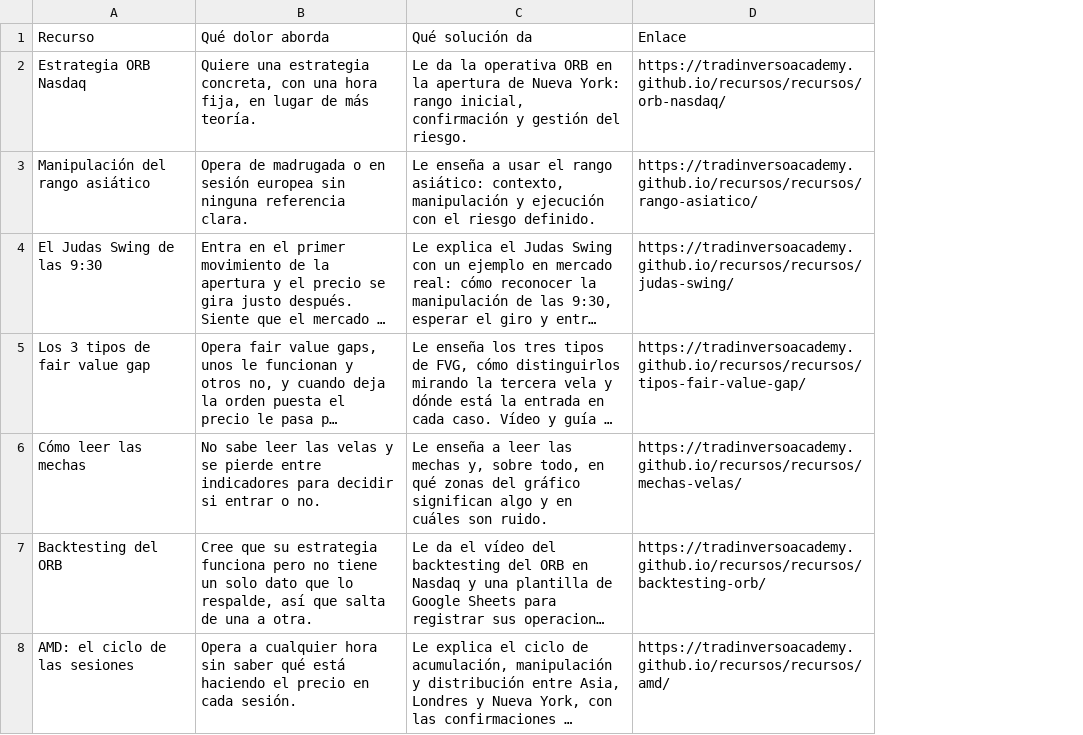
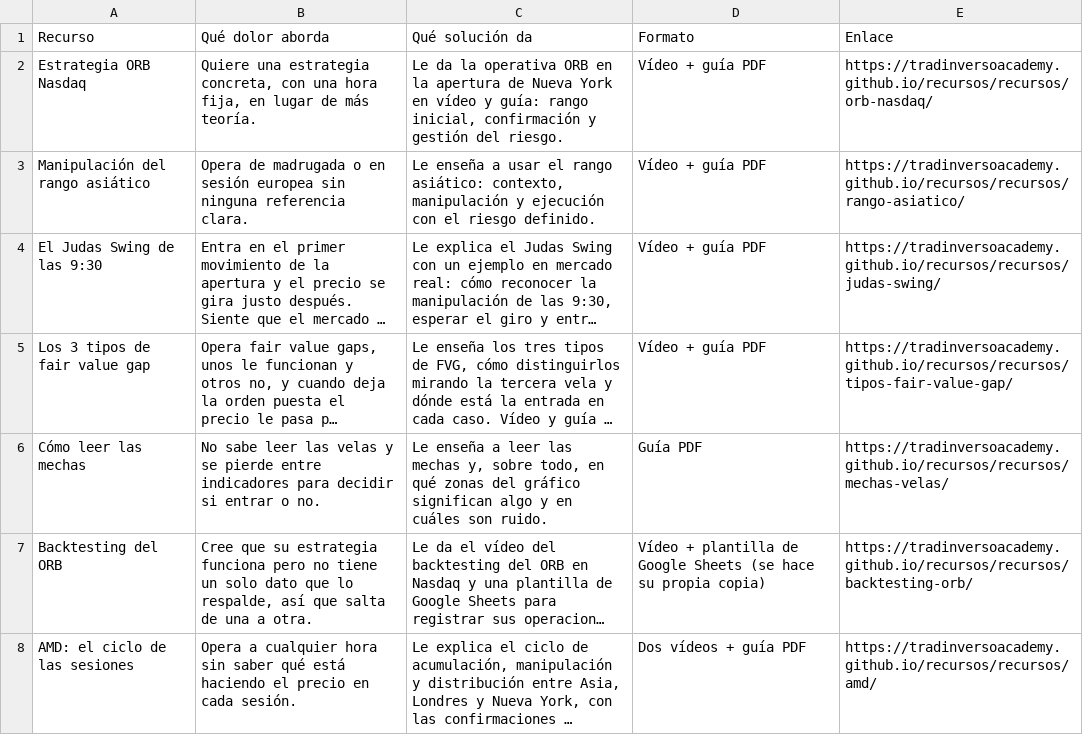
Before and after one commit to tradinversoacademy/recursos, a TSV file: output/lista-setters.tsv, drawn as a sheet; only a part is shown; long unchanged cells end in …; the diff covers the shown part only; the diff names each change by its address in the sheet, - before the commit and + after, or states it on an @@ line.

```diff
--- a/output/lista-setters.tsv
+++ b/output/lista-setters.tsv
+column D (Formato), rows 2-8: Vídeo + guía PDF | Vídeo + guía PDF | Vídeo + guía PDF | Vídeo + guía PDF | Guía PDF | Vídeo + plantilla de Google Sheets (se hace su propia copia) | Dos vídeos + guía PDF
-C2 (Qué solución da): …de Nueva York: rango inicial,…
+C2 (Qué solución da): …de Nueva York en vídeo y guía: rango inicial,…
```
Also changed, not shown: 1 edited cell elsewhere in this file, 2 other files.
